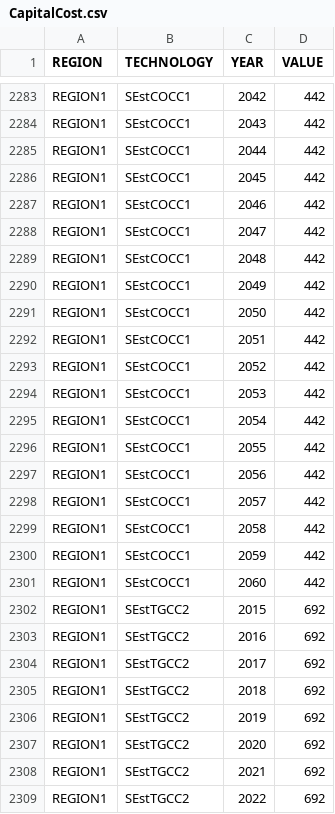
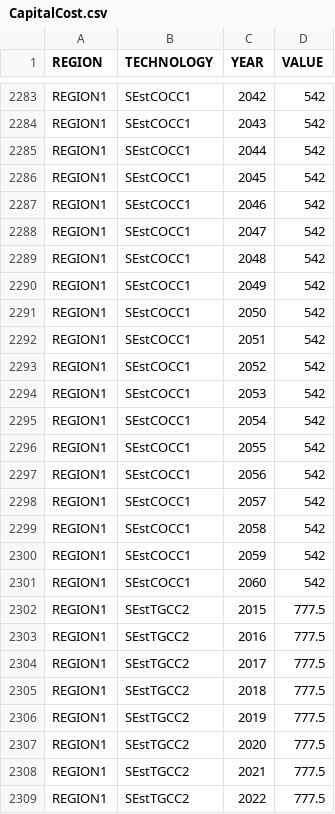
Before and after one commit to KTH-dESA/OSeMOSYS-SE, a CSV file: input_data/REF/data/CapitalCost.csv, drawn as a sheet; only a part is shown, gaps mark what is left out; the diff covers the shown part only; the diff names each change by its address in the sheet, - before the commit and + after, or states it on an @@ line.

```diff
--- a/input_data/REF/data/CapitalCost.csv
+++ b/input_data/REF/data/CapitalCost.csv
-D2283:D2301 (VALUE): 442
+D2283:D2301 (VALUE): 542
-D2302:D2309 (VALUE): 692
+D2302:D2309 (VALUE): 777.5
```
Also changed, not shown: 65 edited cells elsewhere in this file, input_data/REF/data/VariableCost.csv.
